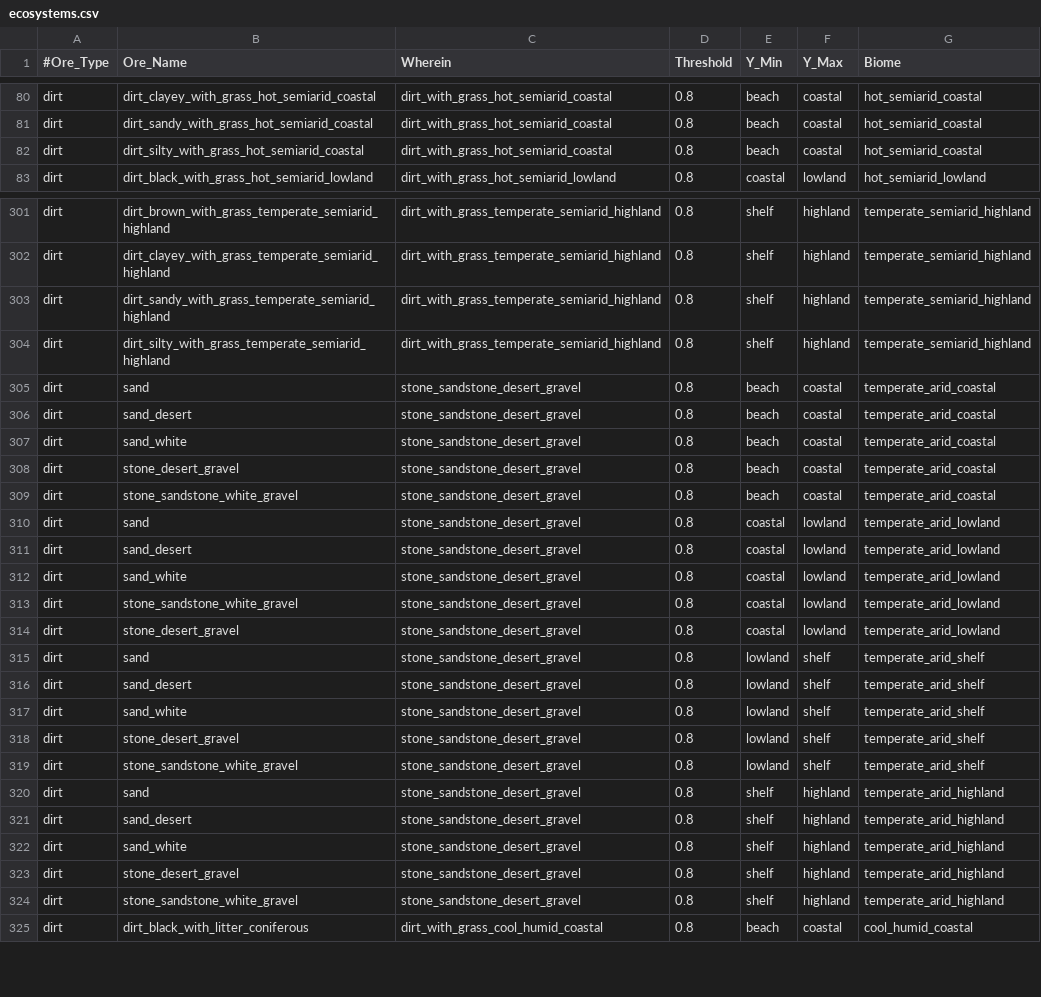
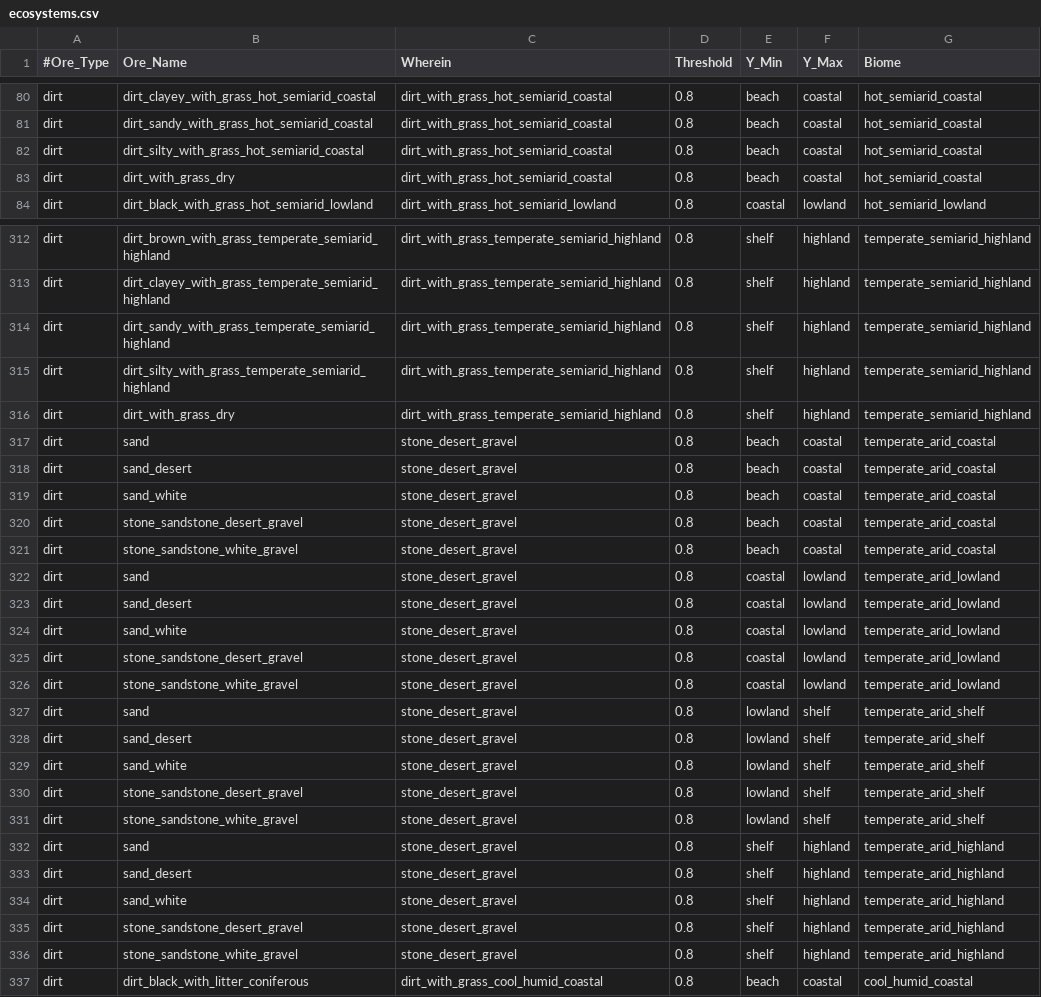
Before and after one commit to ShadMOrdre/lib_materials, a CSV file: ecosystems.csv, drawn as a sheet; only a part is shown, gaps mark what is left out; the diff covers the shown part only.

```diff
--- a/ecosystems.csv
+++ b/ecosystems.csv
@@ -82,2 +82,3 @@ dirt|dirt_sandy_with_grass_hot_semiarid_coastal|dirt_with_grass_hot_semiarid_coa
 dirt|dirt_silty_with_grass_hot_semiarid_coastal|dirt_with_grass_hot_semiarid_coastal|0.8|beach|coastal|hot_semiarid_coastal
+dirt|dirt_with_grass_dry|dirt_with_grass_hot_semiarid_coastal|0.8|beach|coastal|hot_semiarid_coastal
 dirt|dirt_black_with_grass_hot_semiarid_lowland|dirt_with_grass_hot_semiarid_lowland|0.8|coastal|lowland|hot_semiarid_lowland
@@ -304,22 +315,23 @@ dirt|dirt_sandy_with_grass_temperate_semiarid_highland|dirt_with_grass_temperate
 dirt|dirt_silty_with_grass_temperate_semiarid_highland|dirt_with_grass_temperate_semiarid_highland|0.8|shelf|highland|temperate_semiarid_highland
-dirt|sand|stone_sandstone_desert_gravel|0.8|beach|coastal|temperate_arid_coastal
-dirt|sand_desert|stone_sandstone_desert_gravel|0.8|beach|coastal|temperate_arid_coastal
-dirt|sand_white|stone_sandstone_desert_gravel|0.8|beach|coastal|temperate_arid_coastal
-dirt|stone_desert_gravel|stone_sandstone_desert_gravel|0.8|beach|coastal|temperate_arid_coastal
-dirt|stone_sandstone_white_gravel|stone_sandstone_desert_gravel|0.8|beach|coastal|temperate_arid_coastal
-dirt|sand|stone_sandstone_desert_gravel|0.8|coastal|lowland|temperate_arid_lowland
-dirt|sand_desert|stone_sandstone_desert_gravel|0.8|coastal|lowland|temperate_arid_lowland
-dirt|sand_white|stone_sandstone_desert_gravel|0.8|coastal|lowland|temperate_arid_lowland
-dirt|stone_sandstone_white_gravel|stone_sandstone_desert_gravel|0.8|coastal|lowland|temperate_arid_lowland
-dirt|stone_desert_gravel|stone_sandstone_desert_gravel|0.8|coastal|lowland|temperate_arid_lowland
-dirt|sand|stone_sandstone_desert_gravel|0.8|lowland|shelf|temperate_arid_shelf
-dirt|sand_desert|stone_sandstone_desert_gravel|0.8|lowland|shelf|temperate_arid_shelf
-dirt|sand_white|stone_sandstone_desert_gravel|0.8|lowland|shelf|temperate_arid_shelf
-dirt|stone_desert_gravel|stone_sandstone_desert_gravel|0.8|lowland|shelf|temperate_arid_shelf
-dirt|stone_sandstone_white_gravel|stone_sandstone_desert_gravel|0.8|lowland|shelf|temperate_arid_shelf
-dirt|sand|stone_sandstone_desert_gravel|0.8|shelf|highland|temperate_arid_highland
-dirt|sand_desert|stone_sandstone_desert_gravel|0.8|shelf|highland|temperate_arid_highland
-dirt|sand_white|stone_sandstone_desert_gravel|0.8|shelf|highland|temperate_arid_highland
-dirt|stone_desert_gravel|stone_sandstone_desert_gravel|0.8|shelf|highland|temperate_arid_highland
-dirt|stone_sandstone_white_gravel|stone_sandstone_desert_gravel|0.8|shelf|highland|temperate_arid_highland
+dirt|dirt_with_grass_dry|dirt_with_grass_temperate_semiarid_highland|0.8|shelf|highland|temperate_semiarid_highland
+dirt|sand|stone_desert_gravel|0.8|beach|coastal|temperate_arid_coastal
+dirt|sand_desert|stone_desert_gravel|0.8|beach|coastal|temperate_arid_coastal
+dirt|sand_white|stone_desert_gravel|0.8|beach|coastal|temperate_arid_coastal
+dirt|stone_sandstone_desert_gravel|stone_desert_gravel|0.8|beach|coastal|temperate_arid_coastal
+dirt|stone_sandstone_white_gravel|stone_desert_gravel|0.8|beach|coastal|temperate_arid_coastal
+dirt|sand|stone_desert_gravel|0.8|coastal|lowland|temperate_arid_lowland
+dirt|sand_desert|stone_desert_gravel|0.8|coastal|lowland|temperate_arid_lowland
+dirt|sand_white|stone_desert_gravel|0.8|coastal|lowland|temperate_arid_lowland
+dirt|stone_sandstone_desert_gravel|stone_desert_gravel|0.8|coastal|lowland|temperate_arid_lowland
+dirt|stone_sandstone_white_gravel|stone_desert_gravel|0.8|coastal|lowland|temperate_arid_lowland
+dirt|sand|stone_desert_gravel|0.8|lowland|shelf|temperate_arid_shelf
+dirt|sand_desert|stone_desert_gravel|0.8|lowland|shelf|temperate_arid_shelf
+dirt|sand_white|stone_desert_gravel|0.8|lowland|shelf|temperate_arid_shelf
+dirt|stone_sandstone_desert_gravel|stone_desert_gravel|0.8|lowland|shelf|temperate_arid_shelf
+dirt|stone_sandstone_white_gravel|stone_desert_gravel|0.8|lowland|shelf|temperate_arid_shelf
+dirt|sand|stone_desert_gravel|0.8|shelf|highland|temperate_arid_highland
+dirt|sand_desert|stone_desert_gravel|0.8|shelf|highland|temperate_arid_highland
+dirt|sand_white|stone_desert_gravel|0.8|shelf|highland|temperate_arid_highland
+dirt|stone_sandstone_desert_gravel|stone_desert_gravel|0.8|shelf|highland|temperate_arid_highland
+dirt|stone_sandstone_white_gravel|stone_desert_gravel|0.8|shelf|highland|temperate_arid_highland
 dirt|dirt_black_with_litter_coniferous|dirt_with_grass_cool_humid_coastal|0.8|beach|coastal|cool_humid_coastal
```
Also changed, not shown: 10 added rows and 24 edited cells elsewhere in this file, biomes.csv, nodes.csv, 10 other files.
